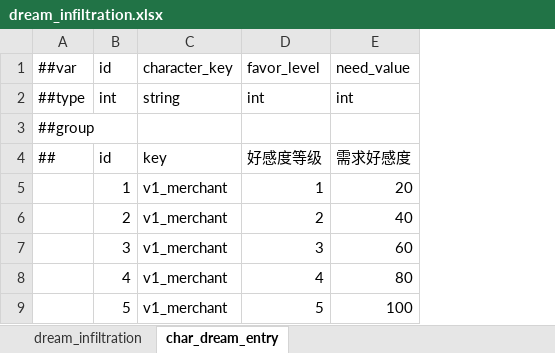
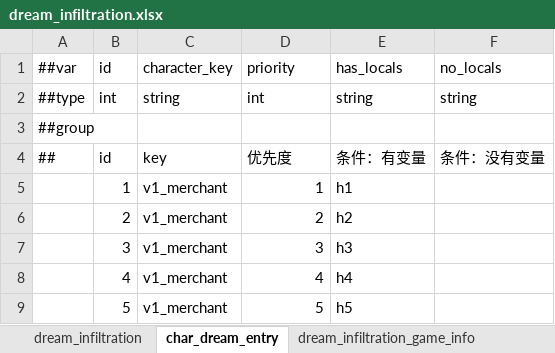
Before and after one commit to nmbswls/FkSucProj, an Excel workbook: Config/Datas/dream_infiltration.xlsx, sheet char_dream_entry, drawn as a sheet; values as stored, in another font and other column widths than the file's, no borders; removed rows and columns are numbered as before the commit, all else as after; the diff names each change by its address in the sheet, - before the commit and + after, or states it on an @@ line.

```diff
--- a/Config/Datas/dream_infiltration.xlsx (sheet char_dream_entry)
+++ b/Config/Datas/dream_infiltration.xlsx (sheet char_dream_entry)
+sheet tab: dream_infiltration_game_info
-column E, rows 1-9: need_value | int |  | 需求好感度 | 20 | 40 | 60 | 80 | 100
+column E, rows 1-9: has_locals | string |  | 条件：有变量 | h1 | h2 | h3 | h4 | h5
+column F, rows 1-4: no_locals | string |  | 条件：没有变量
-D1: favor_level
+D1: priority
-D4: 好感度等级
+D4: 优先度
```
Also changed, not shown: Config/Datas/__tables__.xlsx, Config/Datas/rumor_tables.xlsx, 29 other files.
